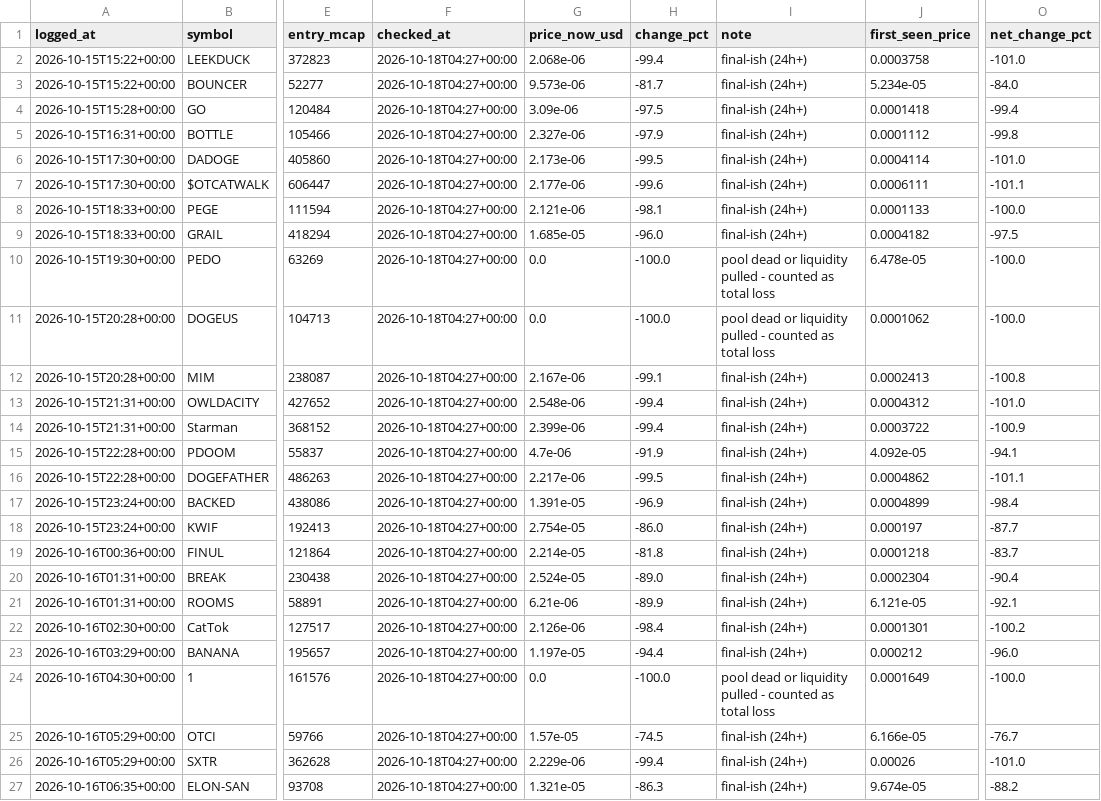
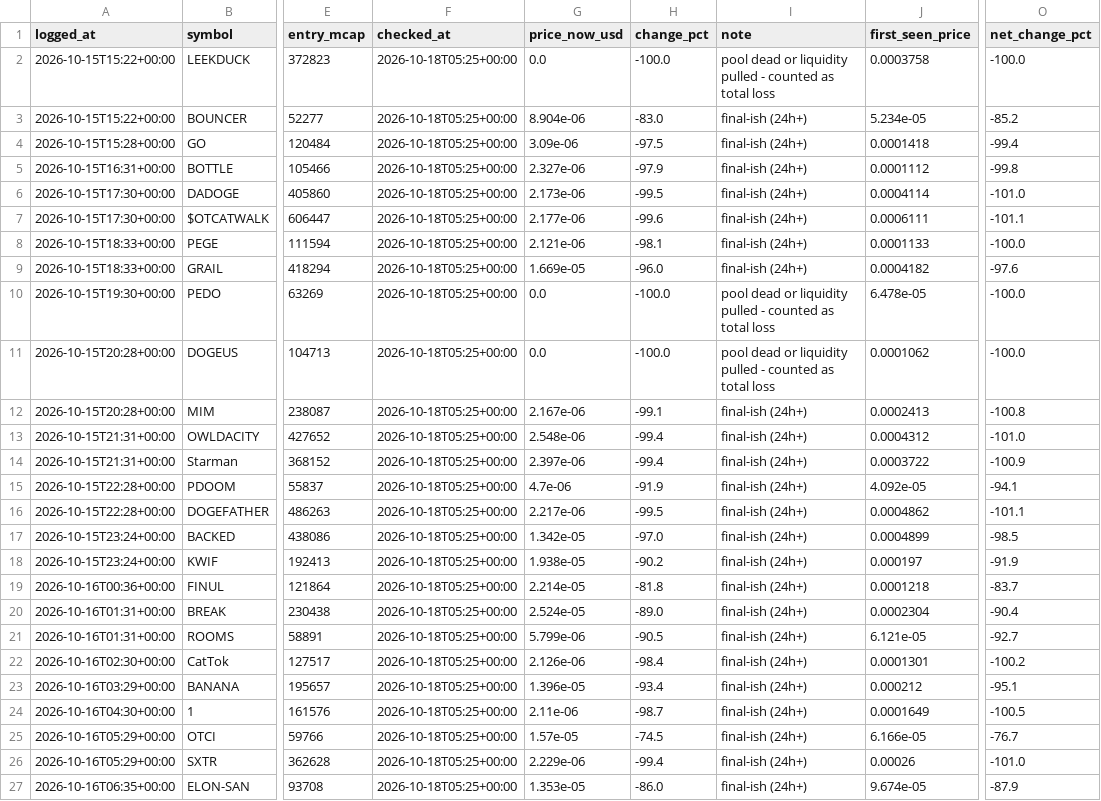
Before and after one commit to mayorzb/nexus-scanner, a CSV file: paper_trades.csv, drawn as a sheet; only a part is shown, gaps mark what is left out; the diff covers the shown part only; the diff names each change by its address in the sheet, - before the commit and + after, or states it on an @@ line.

```diff
--- a/paper_trades.csv
+++ b/paper_trades.csv
-F2:F27 (checked_at): 2026-10-18T04:27+00:00
+F2:F27 (checked_at): 2026-10-18T05:25+00:00
-G2 (price_now_usd): 2.068e-06
+G2 (price_now_usd): 0.0
-H2 (change_pct): -99.4
+H2 (change_pct): -100.0
-I2 (note): final-ish (24h+)
+I2 (note): pool dead or liquidity pulled - counted as total loss
-O2 (net_change_pct): -101.0
+O2 (net_change_pct): -100.0
-G3 (price_now_usd): 9.573e-06
+G3 (price_now_usd): 8.904e-06
-H3 (change_pct): -81.7
+H3 (change_pct): -83.0
-O3 (net_change_pct): -84.0
+O3 (net_change_pct): -85.2
-G9 (price_now_usd): 1.685e-05
+G9 (price_now_usd): 1.669e-05
-O9 (net_change_pct): -97.5
+O9 (net_change_pct): -97.6
-G14 (price_now_usd): 2.399e-06
+G14 (price_now_usd): 2.397e-06
-G17 (price_now_usd): 1.391e-05
+G17 (price_now_usd): 1.342e-05
-H17 (change_pct): -96.9
+H17 (change_pct): -97.0
-O17 (net_change_pct): -98.4
+O17 (net_change_pct): -98.5
-G18 (price_now_usd): 2.754e-05
+G18 (price_now_usd): 1.938e-05
-H18 (change_pct): -86.0
+H18 (change_pct): -90.2
-O18 (net_change_pct): -87.7
+O18 (net_change_pct): -91.9
-G21 (price_now_usd): 6.21e-06
+G21 (price_now_usd): 5.799e-06
-H21 (change_pct): -89.9
+H21 (change_pct): -90.5
-O21 (net_change_pct): -92.1
+O21 (net_change_pct): -92.7
-G23 (price_now_usd): 1.197e-05
+G23 (price_now_usd): 1.396e-05
-H23 (change_pct): -94.4
+H23 (change_pct): -93.4
-O23 (net_change_pct): -96.0
+O23 (net_change_pct): -95.1
-G24 (price_now_usd): 0.0
+G24 (price_now_usd): 2.11e-06
-H24 (change_pct): -100.0
+H24 (change_pct): -98.7
-I24 (note): pool dead or liquidity pulled - counted as total loss
+I24 (note): final-ish (24h+)
-O24 (net_change_pct): -100.0
+O24 (net_change_pct): -100.5
-G27 (price_now_usd): 1.321e-05
+G27 (price_now_usd): 1.353e-05
-H27 (change_pct): -86.3
+H27 (change_pct): -86.0
-O27 (net_change_pct): -88.2
+O27 (net_change_pct): -87.9
```
Also changed, not shown: 110 edited cells elsewhere in this file, 5 other files.
